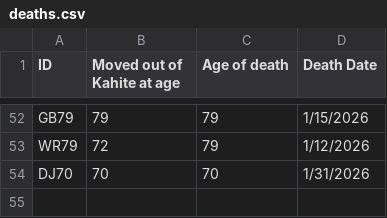
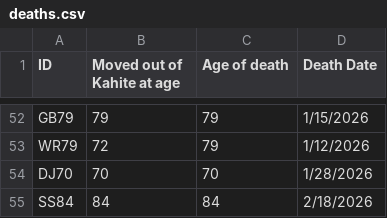
Before and after one commit to Aurametrix/Aurametrix.github.io, a CSV file: Studies/deaths.csv, drawn as a sheet; only a part is shown, gaps mark what is left out.

```diff
--- a/Studies/deaths.csv
+++ b/Studies/deaths.csv
@@ -53,2 +53,3 @@ GB79,79,79,1/15/2026
 WR79,72,79,1/12/2026
-DJ70,70,70,1/31/2026
+DJ70,70,70,1/28/2026
+SS84,84,84,2/18/2026
```
Also changed, not shown: 5 other files.
